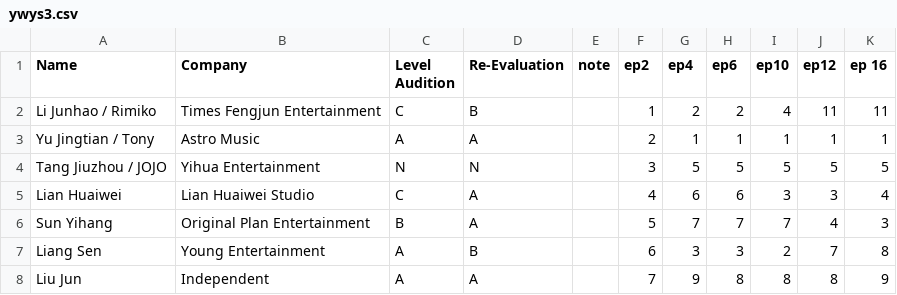
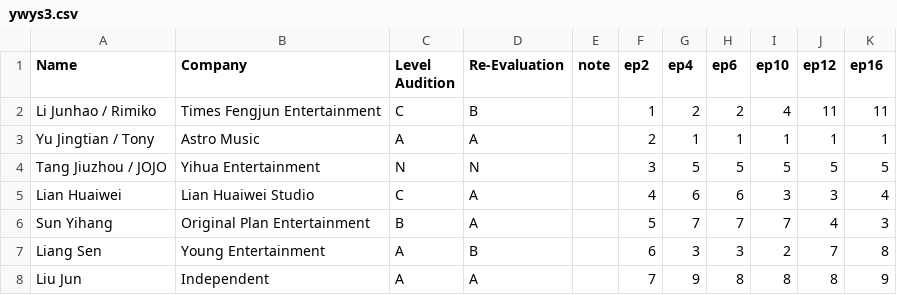
Before and after one commit to JohnnyMa314/ywys3, a CSV file: ywys3.csv, drawn as a sheet; only a part is shown.

Commit message:
fixing space

```diff
--- a/ywys3.csv
+++ b/ywys3.csv
@@ -1,2 +1,2 @@
-Name,Company,Level Audition,Re-Evaluation,note,ep2,ep4,ep6,ep10,ep12,ep 16
+Name,Company,Level Audition,Re-Evaluation,note,ep2,ep4,ep6,ep10,ep12,ep16
 Li Junhao / Rimiko,Times Fengjun Entertainment,C,B,,1,2,2,4,11,11
```
